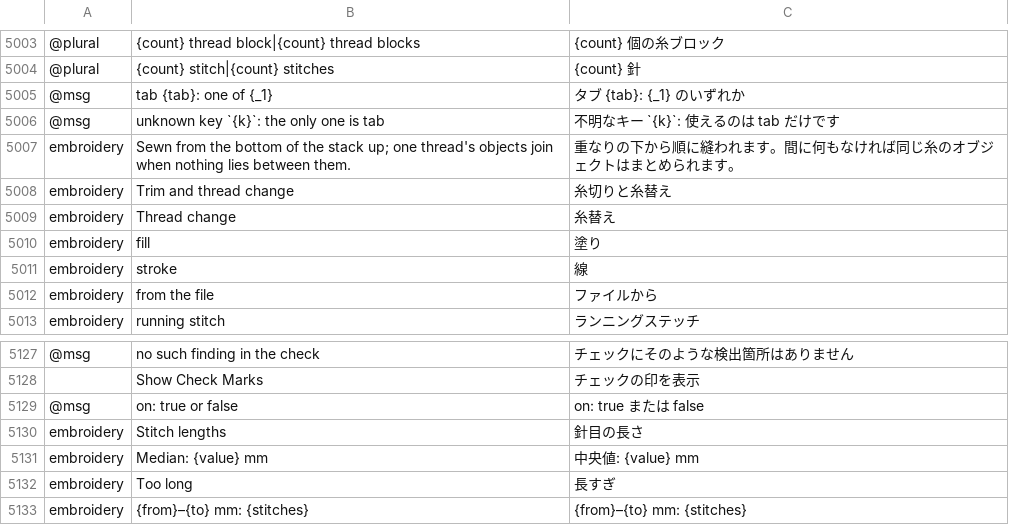
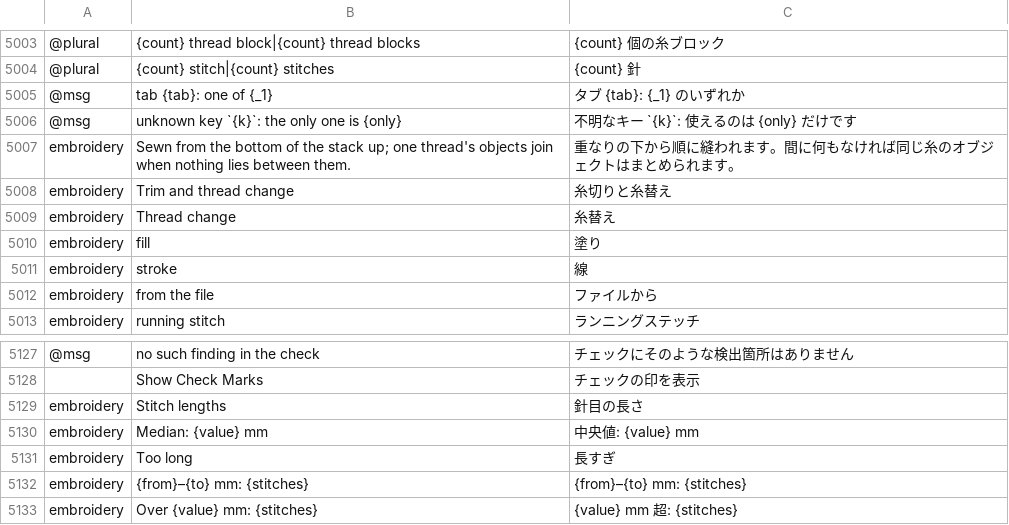
Before and after one commit to przbat-public/vectorcraft-stitch, a TSV file: crates/ui-egui/src/i18n/ja.tsv, drawn as a sheet; only a part is shown, gaps mark what is left out; the shorter side is filled out with more unchanged rows; the diff names each change by its address in the sheet, - before the commit and + after, or states it on an @@ line.

```diff
--- a/crates/ui-egui/src/i18n/ja.tsv
+++ b/crates/ui-egui/src/i18n/ja.tsv
-B5006: unknown key `{k}`: the only one is tab
+B5006: unknown key `{k}`: the only one is {only}
-C5006: 不明なキー `{k}`: 使えるのは tab だけです
+C5006: 不明なキー `{k}`: 使えるのは {only} だけです
-row 5129: @msg | on: true or false | on: true または false
```
Also changed, not shown: crates/ui-egui/src/i18n/bg.tsv, crates/ui-egui/src/i18n/ka.tsv, 24 other files.
